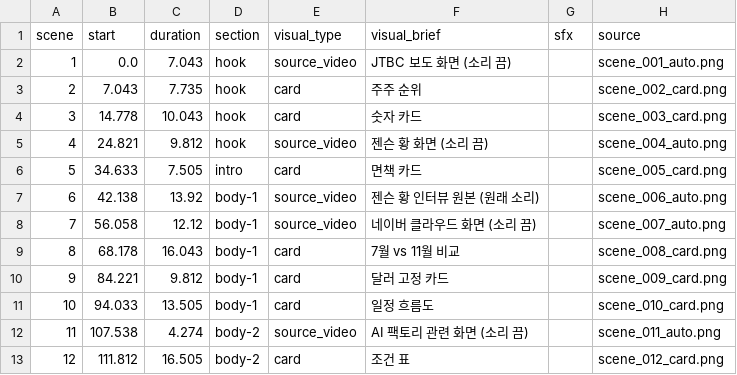
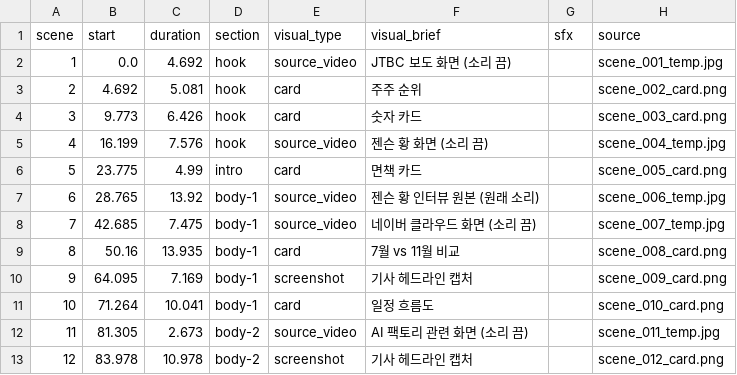
Before and after one commit to LBIN8787/video-editing, a CSV file: projects/20261105-첫영상-a/05_edit/timeline.csv, drawn as a sheet; only a part is shown; the diff covers the shown part only.

```diff
--- a/projects/20261105-첫영상-a/05_edit/timeline.csv
+++ b/projects/20261105-첫영상-a/05_edit/timeline.csv
@@ -1,13 +1,13 @@
 scene,start,duration,section,visual_type,visual_brief,sfx,source
-1,0.0,7.043,hook,source_video,JTBC 보도 화면 (소리 끔),,scene_001_auto.png
-2,7.043,7.735,hook,card,주주 순위,,scene_002_card.png
-3,14.778,10.043,hook,card,숫자 카드,,scene_003_card.png
-4,24.821,9.812,hook,source_video,젠슨 황 화면 (소리 끔),,scene_004_auto.png
-5,34.633,7.505,intro,card,면책 카드,,scene_005_card.png
-6,42.138,13.92,body-1,source_video,젠슨 황 인터뷰 원본 (원래 소리),,scene_006_auto.png
-7,56.058,12.12,body-1,source_video,네이버 클라우드 화면 (소리 끔),,scene_007_auto.png
-8,68.178,16.043,body-1,card,7월 vs 11월 비교,,scene_008_card.png
-9,84.221,9.812,body-1,card,달러 고정 카드,,scene_009_card.png
-10,94.033,13.505,body-1,card,일정 흐름도,,scene_010_card.png
-11,107.538,4.274,body-2,source_video,AI 팩토리 관련 화면 (소리 끔),,scene_011_auto.png
-12,111.812,16.505,body-2,card,조건 표,,scene_012_card.png
+1,0.0,4.692,hook,source_video,JTBC 보도 화면 (소리 끔),,scene_001_temp.jpg
+2,4.692,5.081,hook,card,주주 순위,,scene_002_card.png
+3,9.773,6.426,hook,card,숫자 카드,,scene_003_card.png
+4,16.199,7.576,hook,source_video,젠슨 황 화면 (소리 끔),,scene_004_temp.jpg
+5,23.775,4.99,intro,card,면책 카드,,scene_005_card.png
+6,28.765,13.92,body-1,source_video,젠슨 황 인터뷰 원본 (원래 소리),,scene_006_temp.jpg
+7,42.685,7.475,body-1,source_video,네이버 클라우드 화면 (소리 끔),,scene_007_temp.jpg
+8,50.16,13.935,body-1,card,7월 vs 11월 비교,,scene_008_card.png
+9,64.095,7.169,body-1,screenshot,기사 헤드라인 캡처,,scene_009_card.png
+10,71.264,10.041,body-1,card,일정 흐름도,,scene_010_card.png
+11,81.305,2.673,body-2,source_video,AI 팩토리 관련 화면 (소리 끔),,scene_011_temp.jpg
+12,83.978,10.978,body-2,screenshot,기사 헤드라인 캡처,,scene_012_card.png
```
Also changed, not shown: 49 edited cells elsewhere in this file, projects/20261105-첫영상-a/04_assets/clips.csv, projects/20261105-첫영상-a/04_assets/shotlist.csv, 44 other files.
